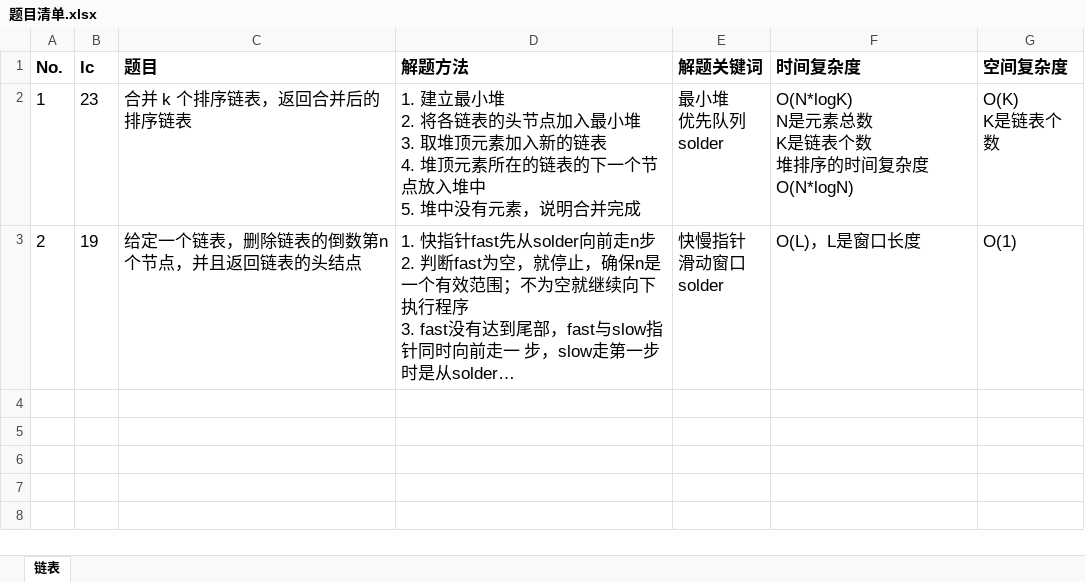
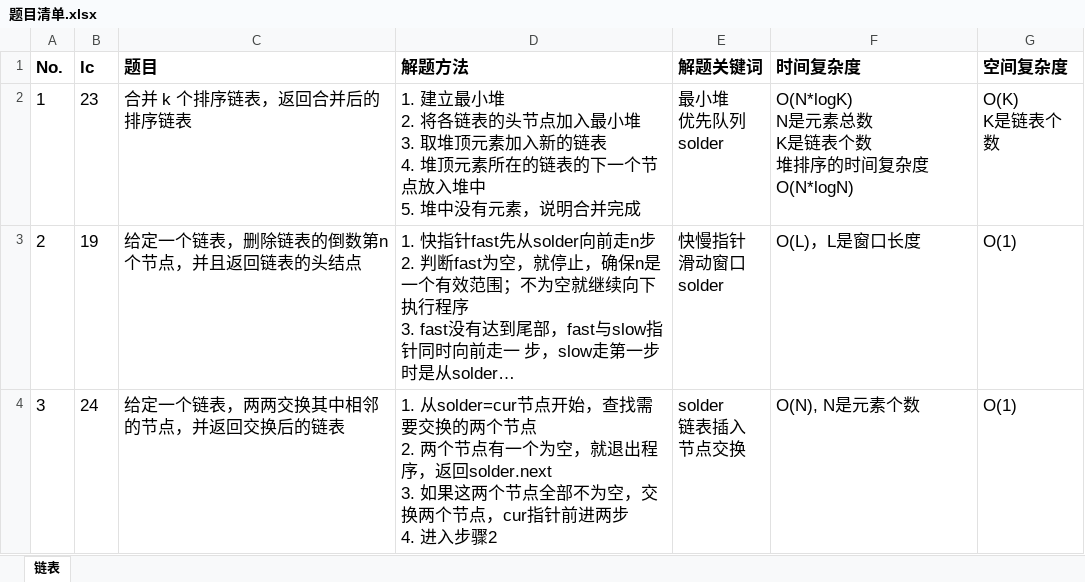
Before and after one commit to baojingh/DataStructure, an Excel workbook: src/main/java/summary/题目清单.xlsx, sheet 链表, drawn as a sheet; long unchanged cells end in …; values as stored, in another font and other column widths than the file's, no borders; ↵ is a line break in a cell; the diff names each change by its address in the sheet, - before the commit and + after, or states it on an @@ line.

Commit message:
swap node sumamry  with linked list

```diff
--- a/src/main/java/summary/题目清单.xlsx (sheet 链表)
+++ b/src/main/java/summary/题目清单.xlsx (sheet 链表)
+row 4: 3 | 24 | 给定一个链表，两两交换其中相邻的节点，并返回交换后的链表 | 1. 从solder=cur节点开始，查找需要交换的两个节点 ↵ 2. 两个节点有一个为空，就退出程序，返回solder.next ↵ 3. 如果这两个节点全部不为空，交换两个节点，cur指针前进两步 ↵ 4. 进入步骤2 | solder ↵ 链表插入 ↵ 节点交换 | O(N), N是元素个数 | O(1)
```
